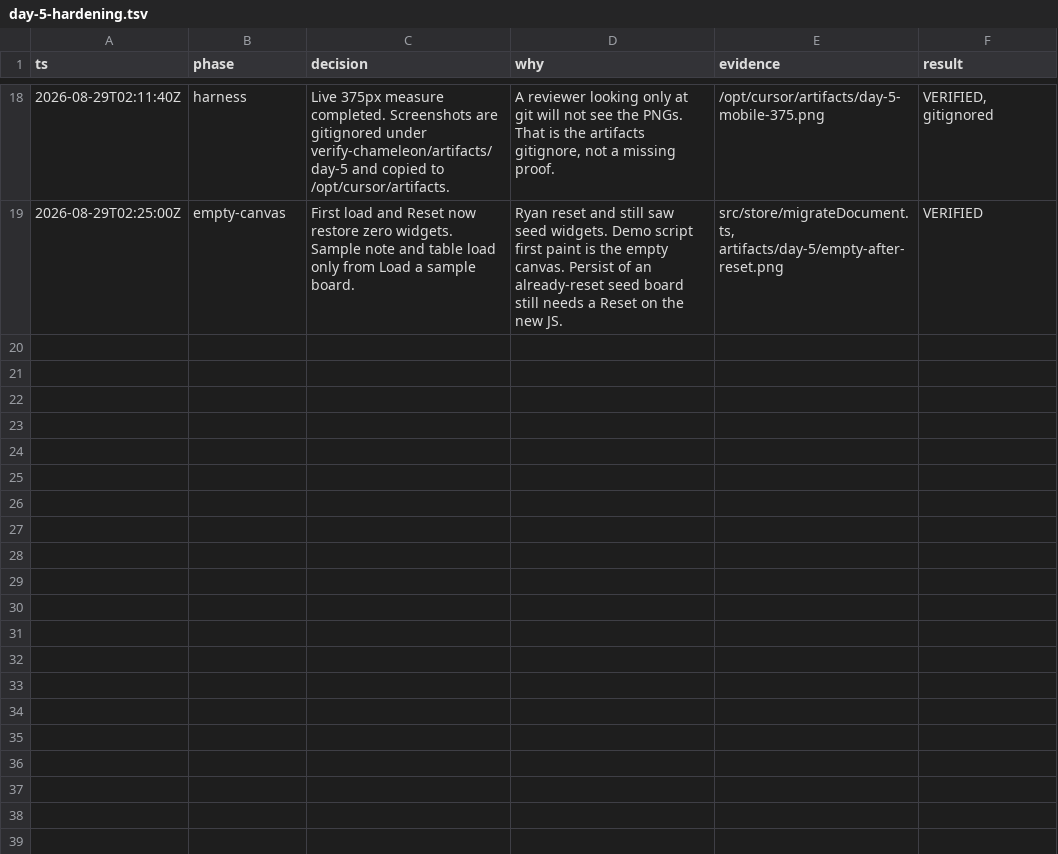
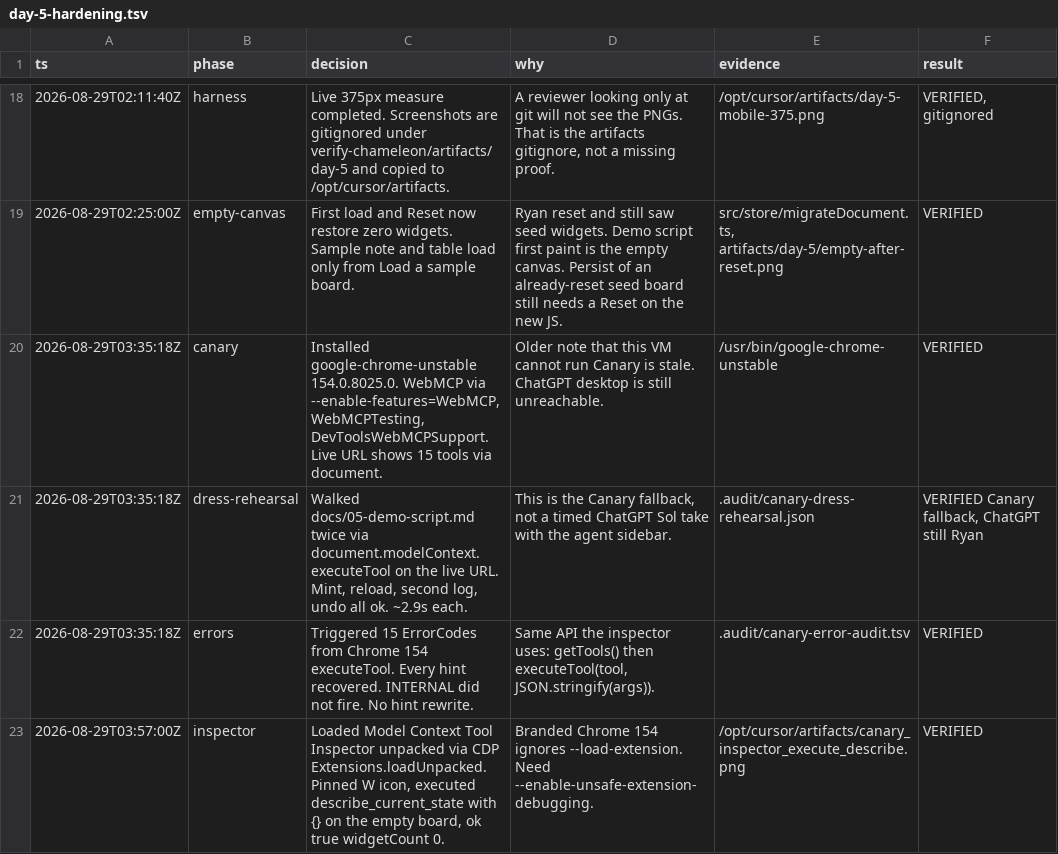
Before and after one commit to ribbons-digital/chameleon, a TSV file: .audit/day-5-hardening.tsv, drawn as a sheet; only a part is shown, gaps mark what is left out; the diff names each change by its address in the sheet, - before the commit and + after, or states it on an @@ line.

```diff
--- a/.audit/day-5-hardening.tsv
+++ b/.audit/day-5-hardening.tsv
+row 20: 2026-08-29T03:35:18Z | canary | Installed google-chrome-unstable 154.0.8025.0. WebMCP via --enable-features=WebMCP,WebMCPTesting,DevToolsWebMCPSupport. Live URL shows 15 tools via document. | Older note that this VM cannot run Canary is stale. ChatGPT desktop is still unreachable. | /usr/bin/google-chrome-unstable | VERIFIED
+row 21: 2026-08-29T03:35:18Z | dress-rehearsal | Walked docs/05-demo-script.md twice via document.modelContext.executeTool on the live URL. Mint, reload, second log, undo all ok. ~2.9s each. | This is the Canary fallback, not a timed ChatGPT Sol take with the agent sidebar. | .audit/canary-dress-rehearsal.json | VERIFIED Canary fallback, ChatGPT still Ryan
+row 22: 2026-08-29T03:35:18Z | errors | Triggered 15 ErrorCodes from Chrome 154 executeTool. Every hint recovered. INTERNAL did not fire. No hint rewrite. | Same API the inspector uses: getTools() then executeTool(tool, JSON.stringify(args)). | .audit/canary-error-audit.tsv | VERIFIED
+row 23: 2026-08-29T03:57:00Z | inspector | Loaded Model Context Tool Inspector unpacked via CDP Extensions.loadUnpacked. Pinned W icon, executed describe_current_state with {} on the empty board, ok true widgetCount 0. | Branded Chrome 154 ignores --load-extension. Need --enable-unsafe-extension-debugging. | /opt/cursor/artifacts/canary_inspector_execute_describe.png | VERIFIED
```
Also changed, not shown: 4 other files.
